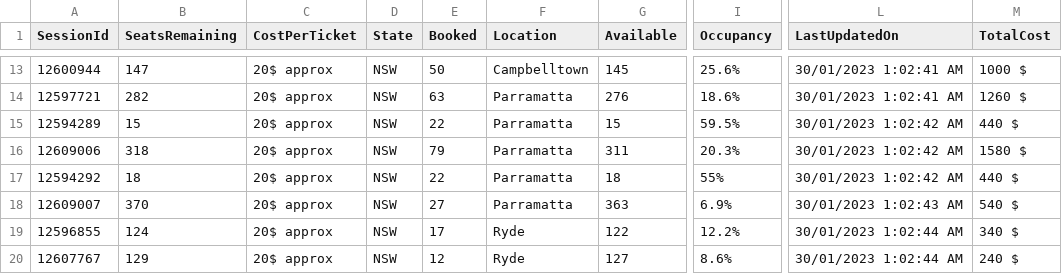
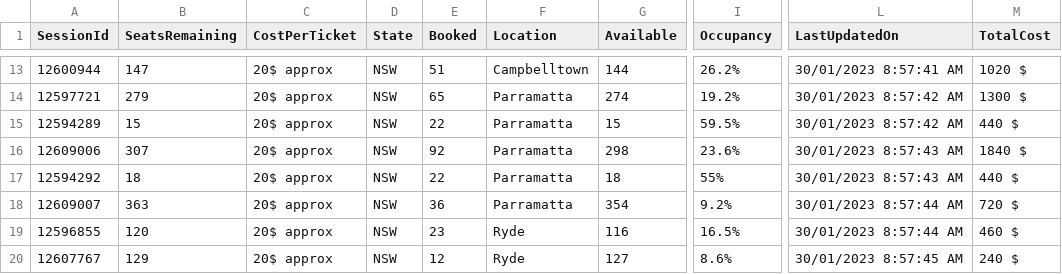
Before and after one commit to meppadiyan/movieStats, a CSV file: stats/Pathaan/2023-01-30.csv, drawn as a sheet; only a part is shown, gaps mark what is left out; the diff covers the shown part only; the diff names each change by its address in the sheet, - before the commit and + after, or states it on an @@ line.

```diff
--- a/stats/Pathaan/2023-01-30.csv
+++ b/stats/Pathaan/2023-01-30.csv
-E13 (Booked): 50
+E13 (Booked): 51
-G13 (Available): 145
+G13 (Available): 144
-I13 (Occupancy): 25.6%
+I13 (Occupancy): 26.2%
-L13 (LastUpdatedOn): 30/01/2023 1:02:41 AM
+L13 (LastUpdatedOn): 30/01/2023 8:57:41 AM
-M13 (TotalCost): 1000 $
+M13 (TotalCost): 1020 $
-B14 (SeatsRemaining): 282
+B14 (SeatsRemaining): 279
-E14 (Booked): 63
+E14 (Booked): 65
-G14 (Available): 276
+G14 (Available): 274
-I14 (Occupancy): 18.6%
+I14 (Occupancy): 19.2%
-L14 (LastUpdatedOn): 30/01/2023 1:02:41 AM
+L14 (LastUpdatedOn): 30/01/2023 8:57:42 AM
-M14 (TotalCost): 1260 $
+M14 (TotalCost): 1300 $
-L15 (LastUpdatedOn): 30/01/2023 1:02:42 AM
+L15 (LastUpdatedOn): 30/01/2023 8:57:42 AM
-B16 (SeatsRemaining): 318
+B16 (SeatsRemaining): 307
-E16 (Booked): 79
+E16 (Booked): 92
-G16 (Available): 311
+G16 (Available): 298
-I16 (Occupancy): 20.3%
+I16 (Occupancy): 23.6%
-L16:L17 (LastUpdatedOn): 30/01/2023 1:02:42 AM
+L16:L17 (LastUpdatedOn): 30/01/2023 8:57:43 AM
-M16 (TotalCost): 1580 $
+M16 (TotalCost): 1840 $
-B18 (SeatsRemaining): 370
+B18 (SeatsRemaining): 363
-E18 (Booked): 27
+E18 (Booked): 36
-G18 (Available): 363
+G18 (Available): 354
-I18 (Occupancy): 6.9%
+I18 (Occupancy): 9.2%
-L18 (LastUpdatedOn): 30/01/2023 1:02:43 AM
+L18 (LastUpdatedOn): 30/01/2023 8:57:44 AM
-M18 (TotalCost): 540 $
+M18 (TotalCost): 720 $
-B19 (SeatsRemaining): 124
+B19 (SeatsRemaining): 120
-E19 (Booked): 17
+E19 (Booked): 23
-G19 (Available): 122
+G19 (Available): 116
-I19 (Occupancy): 12.2%
+I19 (Occupancy): 16.5%
-L19 (LastUpdatedOn): 30/01/2023 1:02:44 AM
+L19 (LastUpdatedOn): 30/01/2023 8:57:44 AM
-M19 (TotalCost): 340 $
+M19 (TotalCost): 460 $
-L20 (LastUpdatedOn): 30/01/2023 1:02:44 AM
+L20 (LastUpdatedOn): 30/01/2023 8:57:45 AM
```
Also changed, not shown: 3 added rows and 109 edited cells elsewhere in this file.
